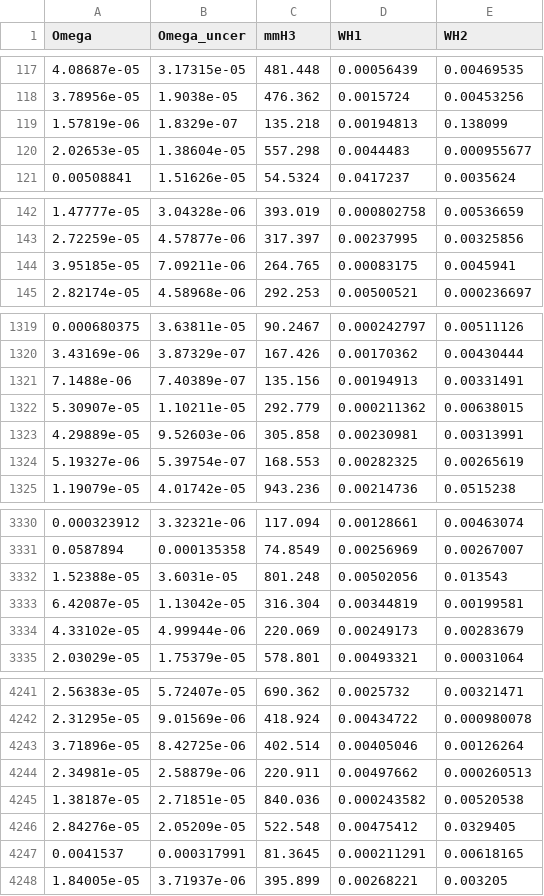
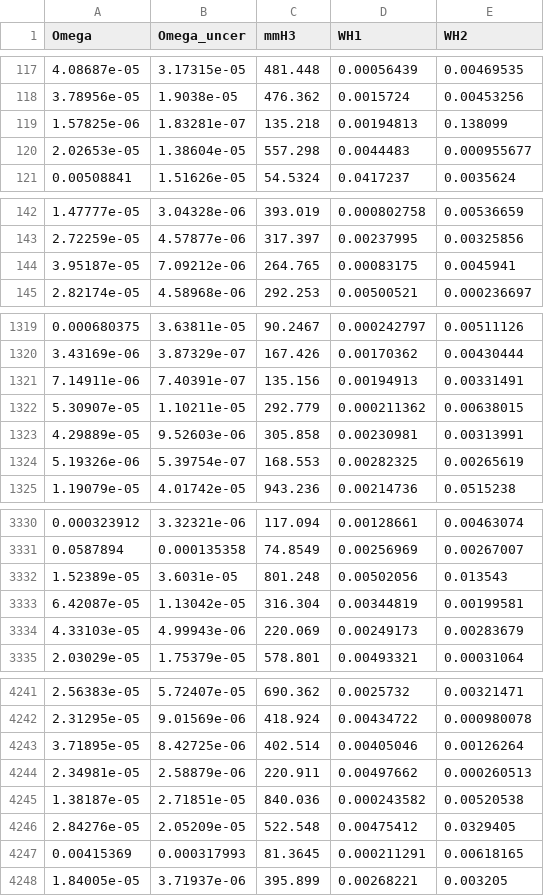
Before and after one commit to jplotnikov99/RelExt, a CSV file: dataOutput/our_ddp.csv, drawn as a sheet; only a part is shown, gaps mark what is left out; the diff covers the shown part only.

```diff
--- a/dataOutput/our_ddp.csv
+++ b/dataOutput/our_ddp.csv
@@ -118,3 +118,3 @@ Omega	Omega_uncer	mmH3	WH1	WH2
 3.78956e-05	1.9038e-05	476.362	0.0015724	0.00453256
-1.57819e-06	1.8329e-07	135.218	0.00194813	0.138099
+1.57825e-06	1.83281e-07	135.218	0.00194813	0.138099
 2.02653e-05	1.38604e-05	557.298	0.0044483	0.000955677
@@ -143,3 +143,3 @@ Omega	Omega_uncer	mmH3	WH1	WH2
 2.72259e-05	4.57877e-06	317.397	0.00237995	0.00325856
-3.95185e-05	7.09211e-06	264.765	0.00083175	0.0045941
+3.95187e-05	7.09212e-06	264.765	0.00083175	0.0045941
 2.82174e-05	4.58968e-06	292.253	0.00500521	0.000236697
@@ -1320,6 +1320,6 @@ Omega	Omega_uncer	mmH3	WH1	WH2
 3.43169e-06	3.87329e-07	167.426	0.00170362	0.00430444
-7.1488e-06	7.40389e-07	135.156	0.00194913	0.00331491
+7.14911e-06	7.40391e-07	135.156	0.00194913	0.00331491
 5.30907e-05	1.10211e-05	292.779	0.000211362	0.00638015
 4.29889e-05	9.52603e-06	305.858	0.00230981	0.00313991
-5.19327e-06	5.39754e-07	168.553	0.00282325	0.00265619
+5.19326e-06	5.39754e-07	168.553	0.00282325	0.00265619
 1.19079e-05	4.01742e-05	943.236	0.00214736	0.0515238
@@ -3331,5 +3331,5 @@ Omega	Omega_uncer	mmH3	WH1	WH2
 0.0587894	0.000135358	74.8549	0.00256969	0.00267007
-1.52388e-05	3.6031e-05	801.248	0.00502056	0.013543
+1.52389e-05	3.6031e-05	801.248	0.00502056	0.013543
 6.42087e-05	1.13042e-05	316.304	0.00344819	0.00199581
-4.33102e-05	4.99944e-06	220.069	0.00249173	0.00283679
+4.33103e-05	4.99943e-06	220.069	0.00249173	0.00283679
 2.03029e-05	1.75379e-05	578.801	0.00493321	0.00031064
@@ -4242,3 +4242,3 @@ Omega	Omega_uncer	mmH3	WH1	WH2
 2.31295e-05	9.01569e-06	418.924	0.00434722	0.000980078
-3.71896e-05	8.42725e-06	402.514	0.00405046	0.00126264
+3.71895e-05	8.42725e-06	402.514	0.00405046	0.00126264
 2.34981e-05	2.58879e-06	220.911	0.00497662	0.000260513
@@ -4246,3 +4246,3 @@ Omega	Omega_uncer	mmH3	WH1	WH2
 2.84276e-05	2.05209e-05	522.548	0.00475412	0.0329405
-0.0041537	0.000317991	81.3645	0.000211291	0.00618165
+0.00415369	0.000317993	81.3645	0.000211291	0.00618165
 1.84005e-05	3.71937e-06	395.899	0.00268221	0.003205
```
Also changed, not shown: 81 edited cells elsewhere in this file, dataOutput/our_cpvdm.csv, 31 other files.
